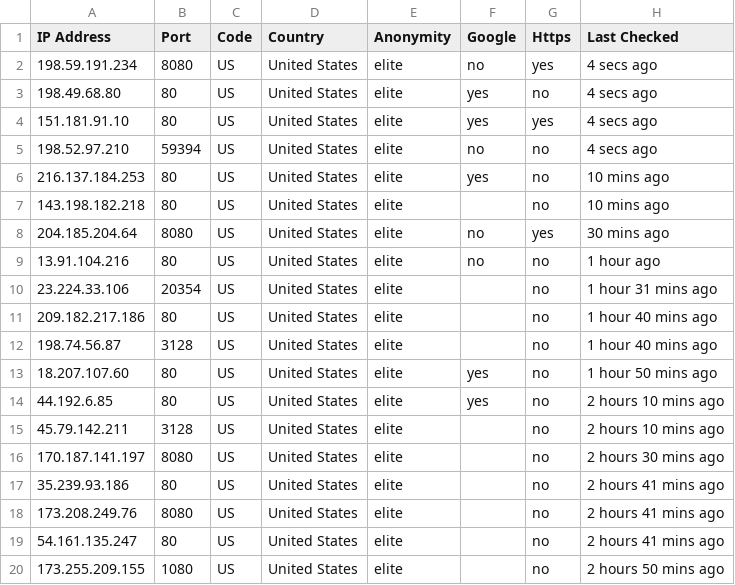
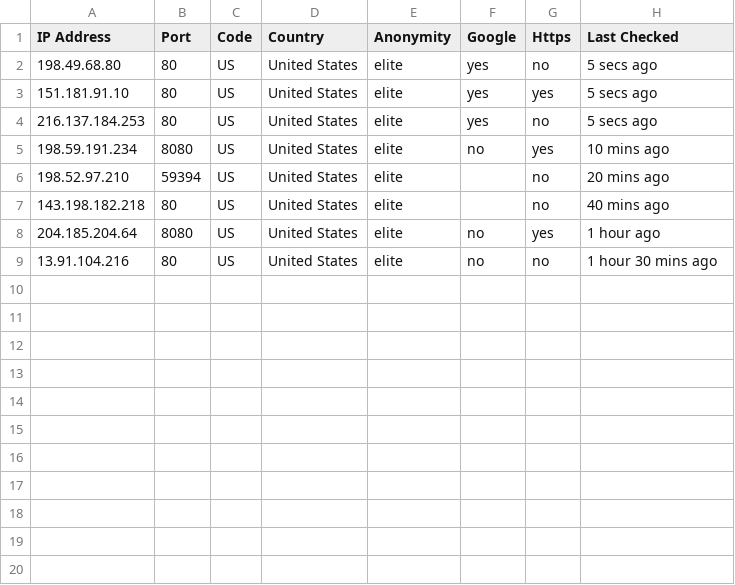
Before and after one commit to zevtyardt/proxy-list, a CSV file: csv/elite_proxy-provider.csv, drawn as a sheet.

```diff
--- a/csv/elite_proxy-provider.csv
+++ b/csv/elite_proxy-provider.csv
@@ -1,20 +1,9 @@
 IP Address,Port,Code,Country,Anonymity,Google,Https,Last Checked
-198.59.191.234,8080,US,United States,elite,no,yes,4 secs ago
-198.49.68.80,80,US,United States,elite,yes,no,4 secs ago
-151.181.91.10,80,US,United States,elite,yes,yes,4 secs ago
-198.52.97.210,59394,US,United States,elite,no,no,4 secs ago
-216.137.184.253,80,US,United States,elite,yes,no,10 mins ago
-143.198.182.218,80,US,United States,elite,,no,10 mins ago
-204.185.204.64,8080,US,United States,elite,no,yes,30 mins ago
-13.91.104.216,80,US,United States,elite,no,no,1 hour ago
-23.224.33.106,20354,US,United States,elite,,no,1 hour 31 mins ago
-209.182.217.186,80,US,United States,elite,,no,1 hour 40 mins ago
-198.74.56.87,3128,US,United States,elite,,no,1 hour 40 mins ago
-18.207.107.60,80,US,United States,elite,yes,no,1 hour 50 mins ago
-44.192.6.85,80,US,United States,elite,yes,no,2 hours 10 mins ago
-45.79.142.211,3128,US,United States,elite,,no,2 hours 10 mins ago
-170.187.141.197,8080,US,United States,elite,,no,2 hours 30 mins ago
-35.239.93.186,80,US,United States,elite,,no,2 hours 41 mins ago
-173.208.249.76,8080,US,United States,elite,,no,2 hours 41 mins ago
-54.161.135.247,80,US,United States,elite,,no,2 hours 41 mins ago
-173.255.209.155,1080,US,United States,elite,,no,2 hours 50 mins ago
+198.49.68.80,80,US,United States,elite,yes,no,5 secs ago
+151.181.91.10,80,US,United States,elite,yes,yes,5 secs ago
+216.137.184.253,80,US,United States,elite,yes,no,5 secs ago
+198.59.191.234,8080,US,United States,elite,no,yes,10 mins ago
+198.52.97.210,59394,US,United States,elite,,no,20 mins ago
+143.198.182.218,80,US,United States,elite,,no,40 mins ago
+204.185.204.64,8080,US,United States,elite,no,yes,1 hour ago
+13.91.104.216,80,US,United States,elite,no,no,1 hour 30 mins ago
```
Also changed, not shown: csv/anonymous_proxy-provider.csv, csv/http_proxy-provider.csv, 12 other files.
